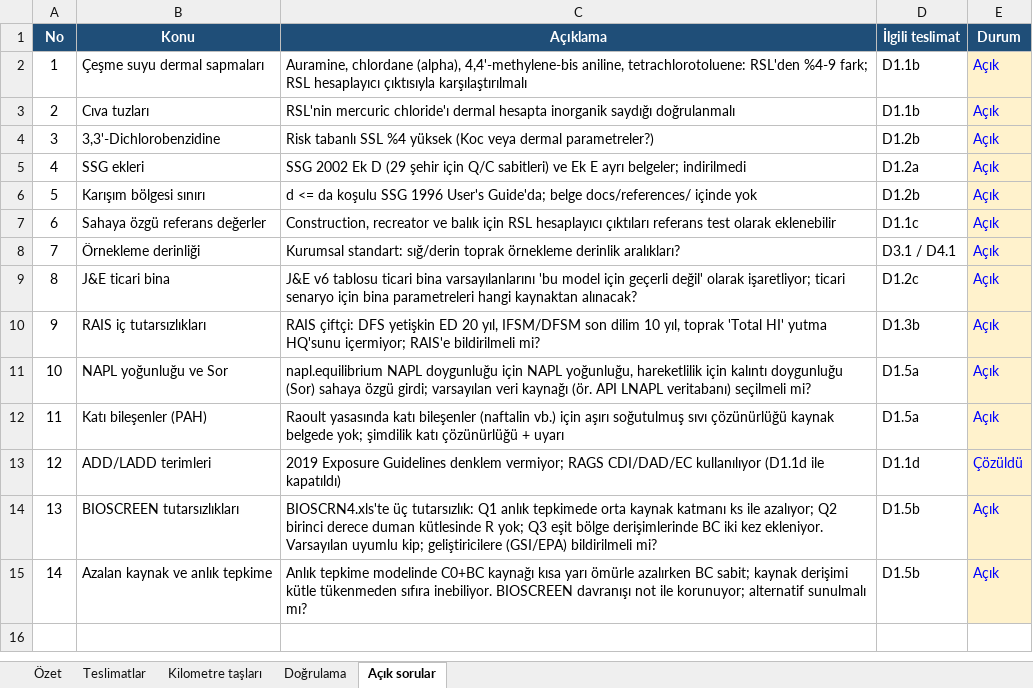
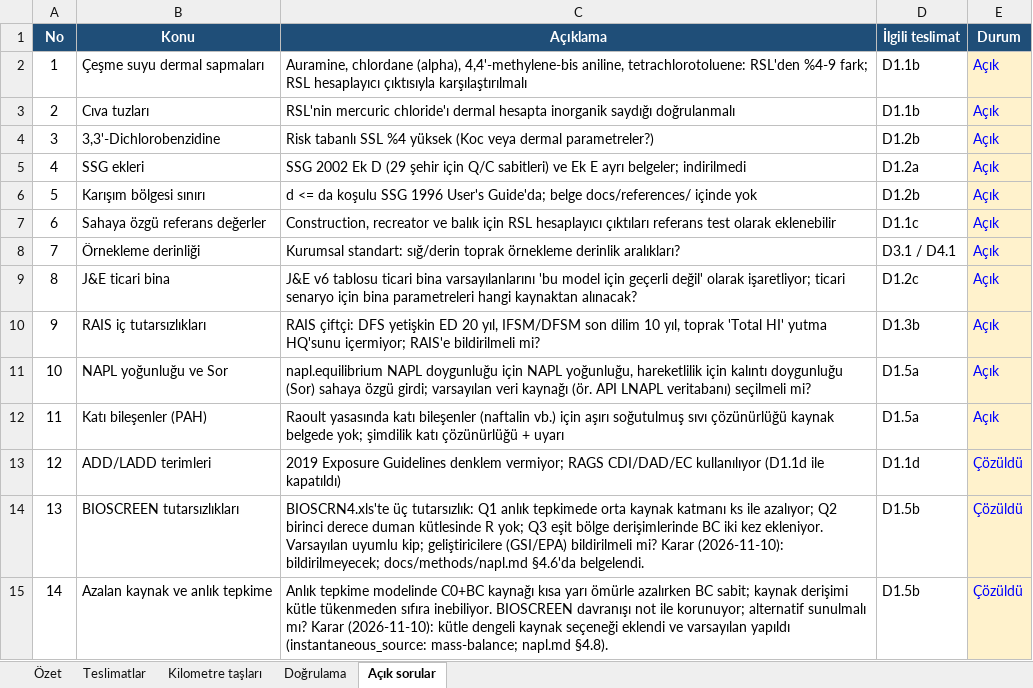
Before and after one commit to akaragunduz-glitch/ortam, an Excel workbook: docs/ORTAM_Yol_Haritasi.xlsx, sheet Açık sorular, drawn as a sheet; values as stored, in another font and other column widths than the file's, no borders; the diff names each change by its address in the sheet, - before the commit and + after, or states it on an @@ line.

```diff
--- a/docs/ORTAM_Yol_Haritasi.xlsx (sheet Açık sorular)
+++ b/docs/ORTAM_Yol_Haritasi.xlsx (sheet Açık sorular)
-C14 (Açıklama): …bildirilmeli mi?
+C14 (Açıklama): …bildirilmeli mi? Karar (2026-11-10): bildirilmeyecek; docs/methods/napl.md §4.6'da belgelendi.
-E14:E15 (Durum): Açık
+E14:E15 (Durum): Çözüldü
-C15 (Açıklama): …sunulmalı mı?
+C15 (Açıklama): …sunulmalı mı? Karar (2026-11-10): kütle dengeli kaynak seçeneği eklendi ve varsayılan yapıldı (instantaneous_source: mass-balance; napl.md §4.8).
```
Also changed, not shown: sheet Doğrulama, sheet Teslimatlar, sheet Özet, formulas that keep their value.
